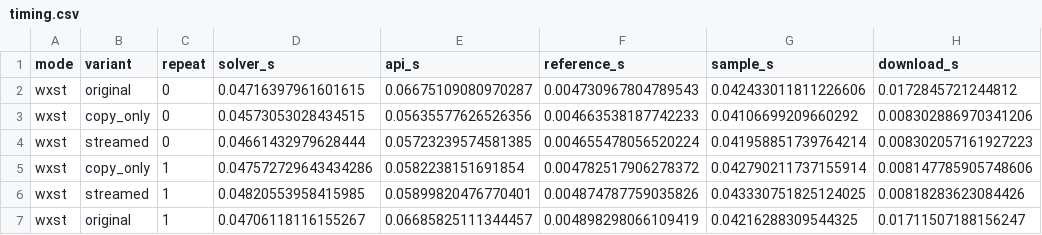
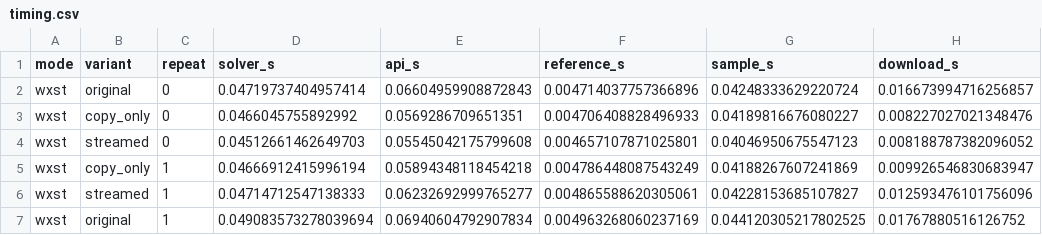
Before and after one commit to haohaoxueyangwen/WSVT_CPP, a CSV file: edge_speckle_optimized/docs/memory_benchmark/timing.csv, drawn as a sheet; only a part is shown; the diff covers the shown part only.

```diff
--- a/edge_speckle_optimized/docs/memory_benchmark/timing.csv
+++ b/edge_speckle_optimized/docs/memory_benchmark/timing.csv
@@ -1,7 +1,7 @@
 mode,variant,repeat,solver_s,api_s,reference_s,sample_s,download_s
-wxst,original,0,0.04716397961601615,0.06675109080970287,0.004730967804789543,0.042433011811226606,0.0172845721244812
-wxst,copy_only,0,0.04573053028434515,0.05635577626526356,0.004663538187742233,0.04106699209660292,0.008302886970341206
-wxst,streamed,0,0.04661432979628444,0.05723239574581385,0.004655478056520224,0.041958851739764214,0.008302057161927223
-wxst,copy_only,1,0.047572729643434286,0.0582238151691854,0.004782517906278372,0.042790211737155914,0.008147785905748606
-wxst,streamed,1,0.04820553958415985,0.05899820476770401,0.004874787759035826,0.043330751825124025,0.00818283623084426
-wxst,original,1,0.04706118116155267,0.06685825111344457,0.004898298066109419,0.04216288309544325,0.01711507188156247
+wxst,original,0,0.04719737404957414,0.06604959908872843,0.004714037757366896,0.04248333629220724,0.016673994716256857
+wxst,copy_only,0,0.0466045755892992,0.0569286709651351,0.004706408828496933,0.04189816676080227,0.008227027021348476
+wxst,streamed,0,0.04512661462649703,0.05545042175799608,0.004657107871025801,0.04046950675547123,0.008188787382096052
+wxst,copy_only,1,0.04666912415996194,0.05894348118454218,0.004786448087543249,0.04188267607241869,0.009926546830683947
+wxst,streamed,1,0.04714712547138333,0.06232692999765277,0.004865588620305061,0.04228153685107827,0.012593476101756096
+wxst,original,1,0.049083573278039694,0.06940604792907834,0.004963268060237169,0.044120305217802525,0.01767880516126752
```
Also changed, not shown: 120 edited cells elsewhere in this file, 18 other files.
